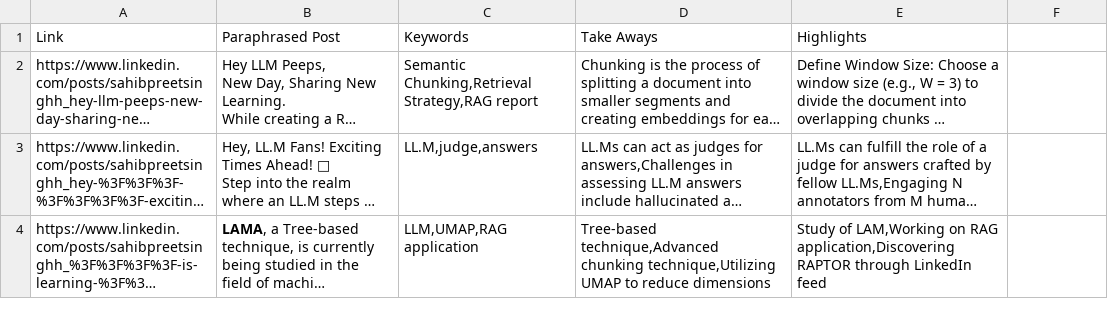
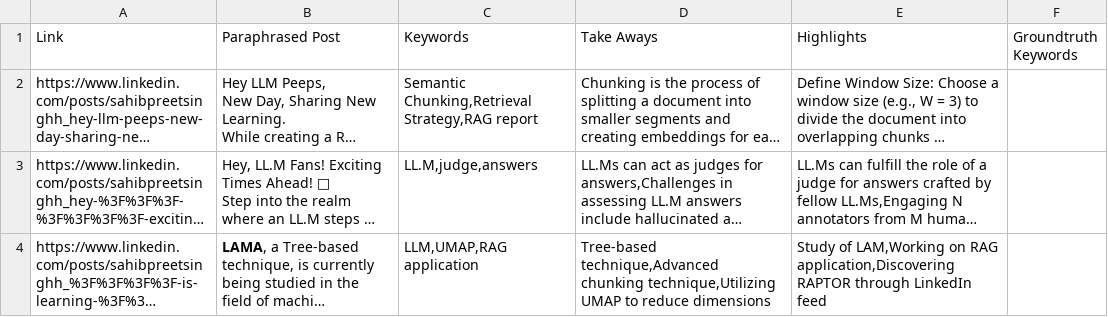
Before and after one commit to jobanpreet495/Linkedinproject, a CSV file: output.csv, drawn as a sheet; only a part is shown; long unchanged cells end in …; the diff names each change by its address in the sheet, - before the commit and + after, or states it on an @@ line.

```diff
--- a/output.csv
+++ b/output.csv
-F1: (empty)
+F1: Groundtruth Keywords
```
Also changed, not shown: 3 other files.
